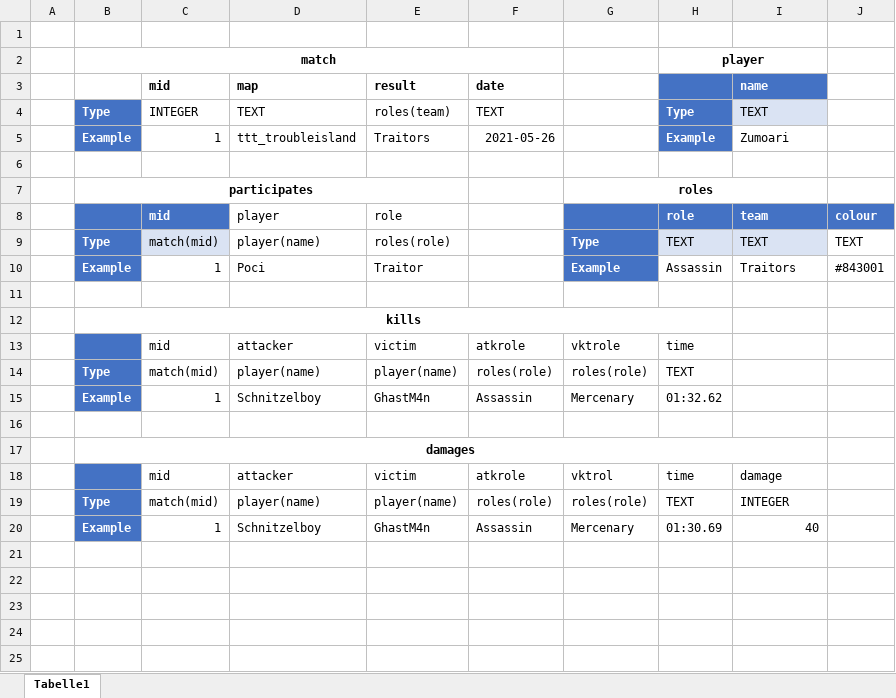
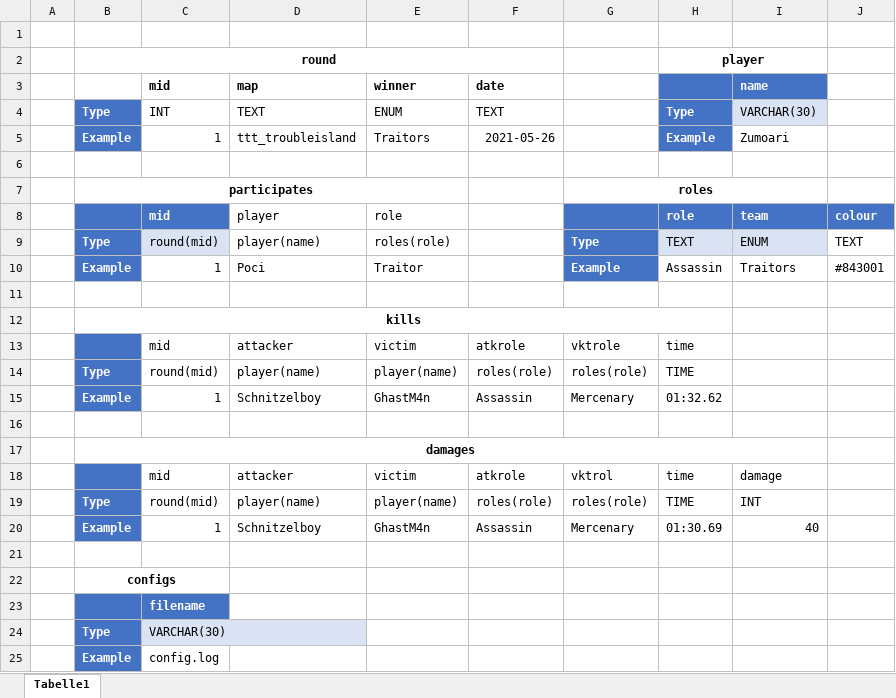
Before and after one commit to vinhill/TTTStats, an Excel workbook: database schema.xlsx, sheet Tabelle1, drawn as a sheet; values as stored, in another font and other column widths than the file's, no borders; table styles not drawn; the diff names each change by its address in the sheet, - before the commit and + after, or states it on an @@ line.

Commit message:
Updated database schema, uploaded resttt glitch code

```diff
--- a/database schema.xlsx (sheet Tabelle1)
+++ b/database schema.xlsx (sheet Tabelle1)
-B2: match
+B2: round
-E3: result
+E3: winner
-C4 (mid): INTEGER
+C4 (mid): INT
-E4 (winner): roles(team)
+E4 (winner): ENUM
-I4 (name): TEXT
+I4 (name): VARCHAR(30)
-C9 (mid): match(mid)
+C9 (mid): round(mid)
-I9 (name): TEXT
+I9 (name): ENUM
-C14 (mid): match(mid)
+C14 (mid): round(mid)
-H14: TEXT
+H14: TIME
-C19 (mid): match(mid)
+C19 (mid): round(mid)
-H19: TEXT
+H19: TIME
-I19 (name): INTEGER
+I19 (name): INT
+row 21: (empty)
+row 22:  | configs
+row 23:  |  | filename
+row 24:  | Type | VARCHAR(30)
+row 25:  | Example | config.log
```
Also changed, not shown: 23 other files.
